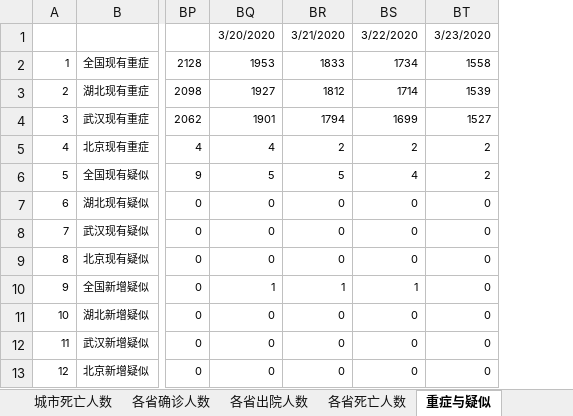
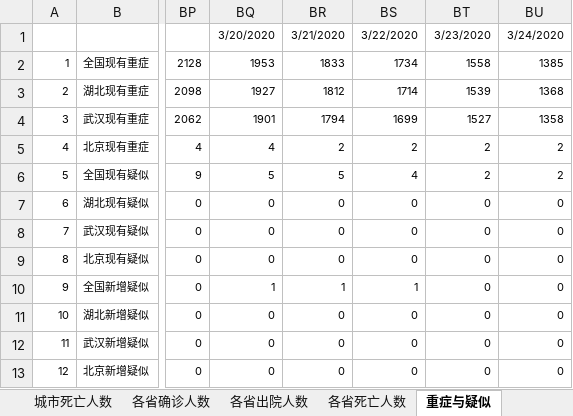
Before and after one commit to jiahuanting/COVID2019, an Excel workbook: stat/epi_initial.xlsx, sheet 重症与疑似, drawn as a sheet; only a part is shown, gaps mark what is left out; values as stored, in another font and other column widths than the file's, no borders; the diff names each change by its address in the sheet, - before the commit and + after, or states it on an @@ line.

```diff
--- a/stat/epi_initial.xlsx (sheet 重症与疑似)
+++ b/stat/epi_initial.xlsx (sheet 重症与疑似)
+column BU, rows 1-13: 3/24/2020 | 1385 | 1368 | 1358 | 2 | 2 | 0 | 0 | 0 | 0 | 0 | 0 | 0
```
Also changed, not shown: sheet 城市出院人数, sheet 城市确诊人数, sheet 城市死亡人数, sheet 各省确诊人数, sheet 各省出院人数, sheet 各省死亡人数, charts or pictures, 41 other files.
